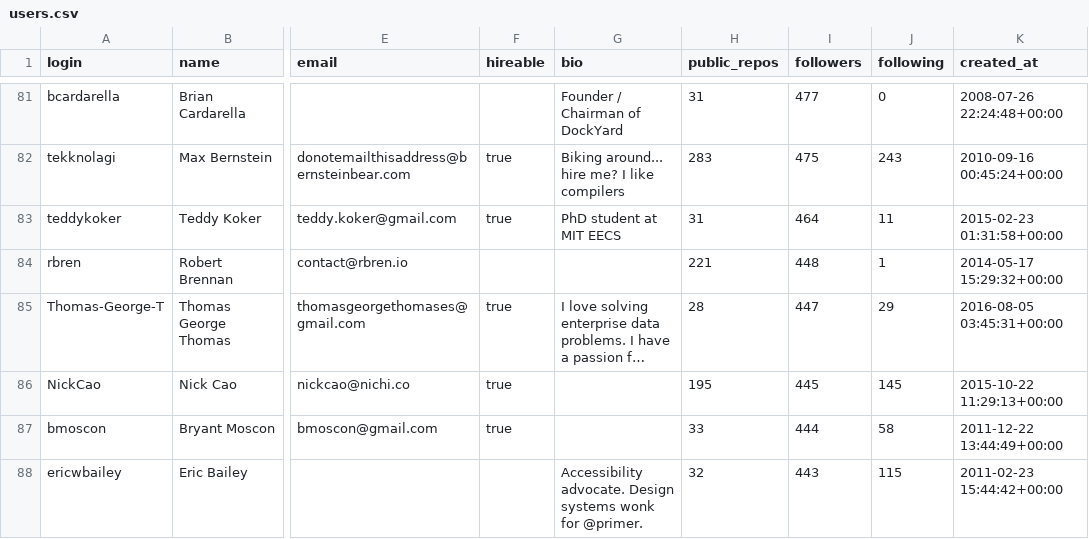
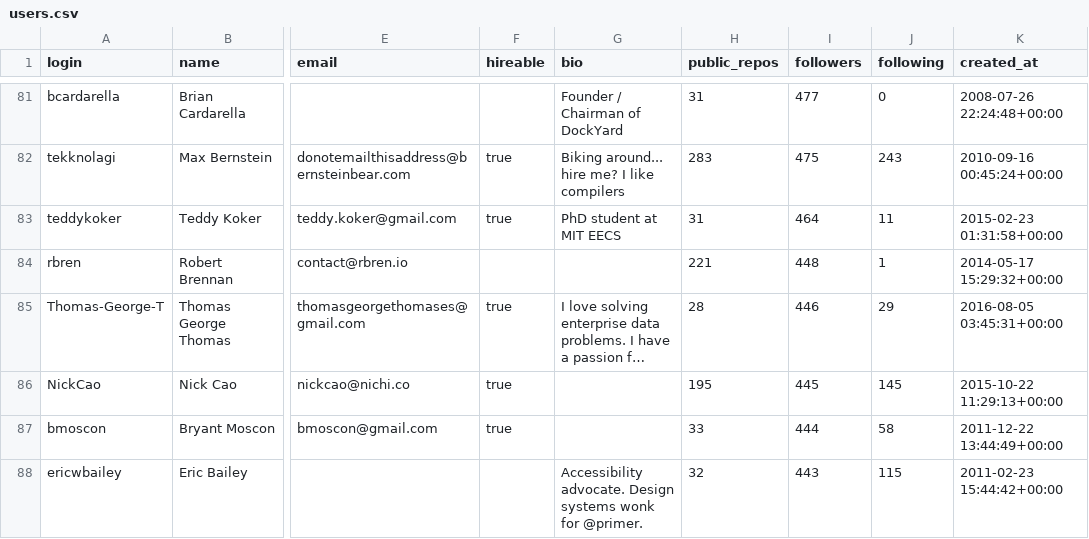
Before and after one commit to MaharajaMoorthy/tds_project1, a CSV file: users.csv, drawn as a sheet; only a part is shown, gaps mark what is left out; long unchanged cells end in …; the diff covers the shown part only; the diff names each change by its address in the sheet, - before the commit and + after, or states it on an @@ line.

```diff
--- a/users.csv
+++ b/users.csv
-I85 (followers): 447
+I85 (followers): 446
```
Also changed, not shown: 10 added rows, 10 removed rows and 18 edited cells elsewhere in this file, 1 other file.
